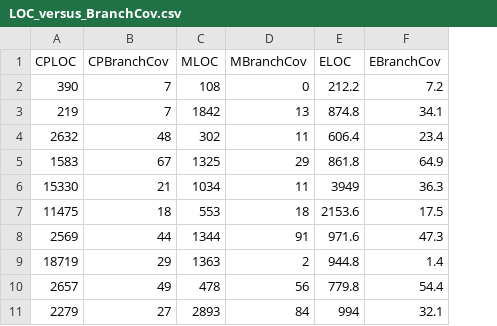
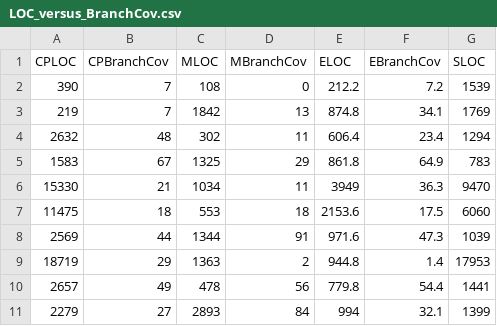
Before and after one commit to jakepetrovic/Jesh_Jacob_QualityOfTestsPaper, a CSV file: RGraphs/LOC_versus_BranchCov.csv, drawn as a sheet; the diff names each change by its address in the sheet, - before the commit and + after, or states it on an @@ line.

```diff
--- a/RGraphs/LOC_versus_BranchCov.csv
+++ b/RGraphs/LOC_versus_BranchCov.csv
+column G (SLOC), rows 2-11: 1539 | 1769 | 1294 | 783 | 9470 | 6060 | 1039 | 17953 | 1441 | 1399
```
Also changed, not shown: RGraphs/LOC_versus_Mutation.csv, 14 other files.
